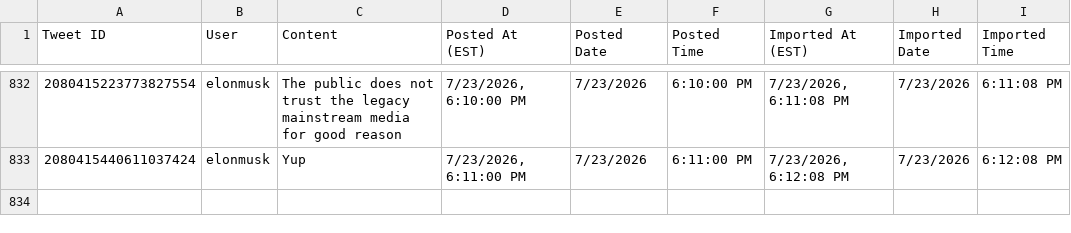
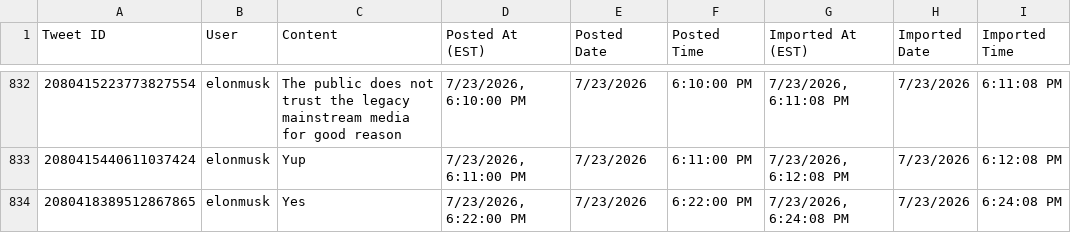
Before and after one commit to chubakalai/elp, a CSV file: data/combined_tweets.csv, drawn as a sheet; only a part is shown, gaps mark what is left out; the diff names each change by its address in the sheet, - before the commit and + after, or states it on an @@ line.

Commit message:
elc8 (nitter.kareem.one): +1 post(s)

```diff
--- a/data/combined_tweets.csv
+++ b/data/combined_tweets.csv
+row 834: 2080418389512867865 | elonmusk | Yes | 7/23/2026, 6:22:00 PM | 7/23/2026 | 6:22:00 PM | 7/23/2026, 6:24:08 PM | 7/23/2026 | 6:24:08 PM
```
